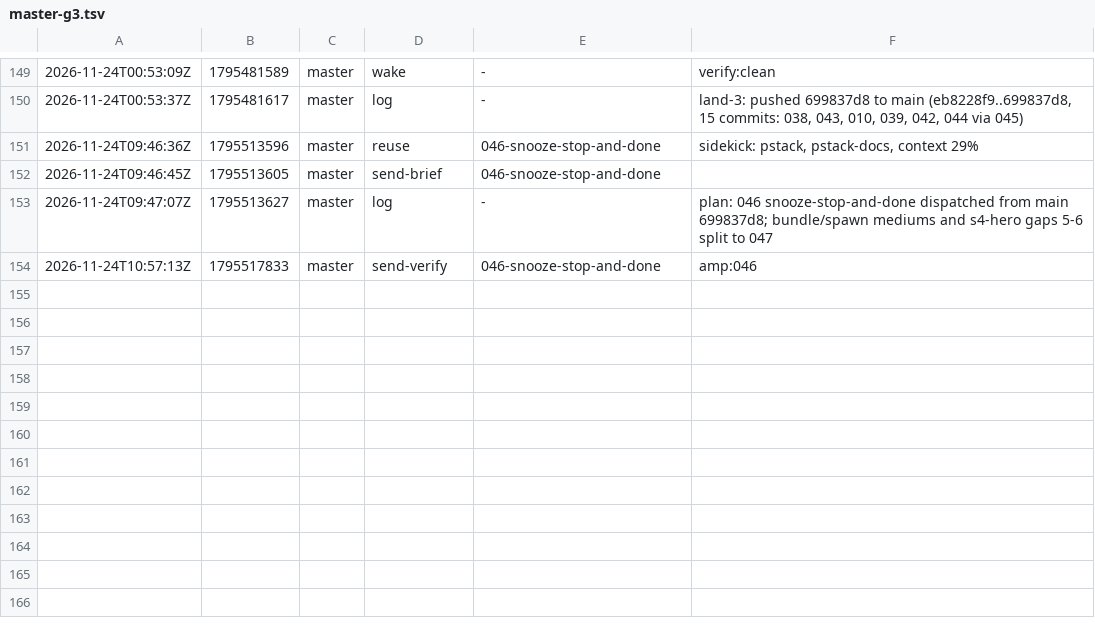
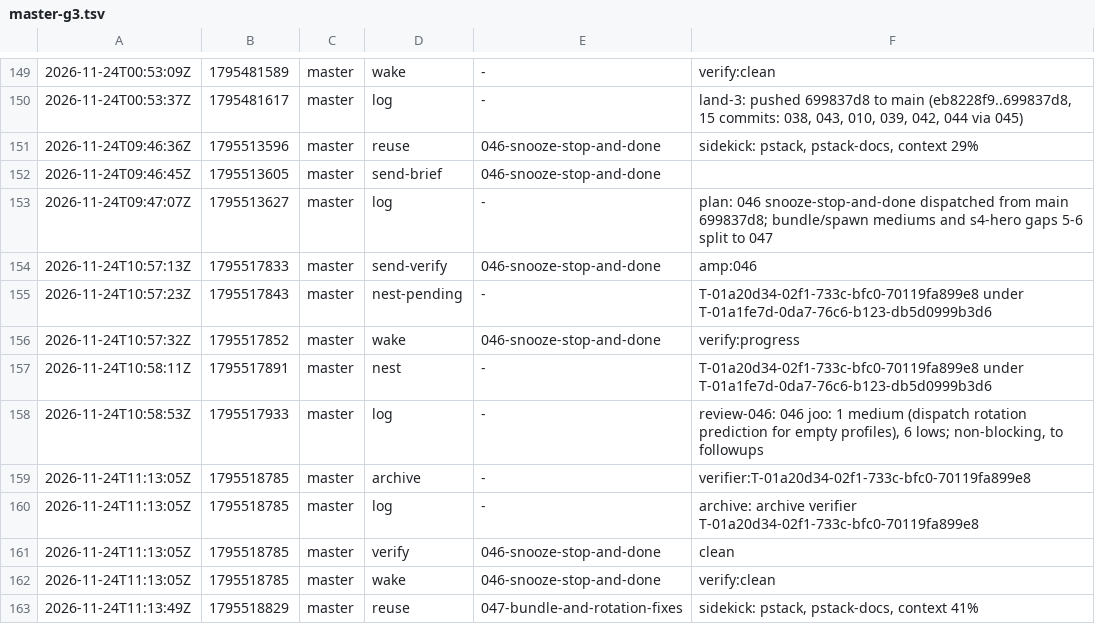
Before and after one commit to br1anchen/open-pstack, a TSV file: events/master-g3.tsv, drawn as a sheet; only a part is shown, gaps mark what is left out; the diff names each change by its address in the sheet, - before the commit and + after, or states it on an @@ line.

Commit message:
kitchen: master publishes 9 files
Co-authored-by: Brian Chen <brianchen8990@gmail.com>

```diff
--- a/events/master-g3.tsv
+++ b/events/master-g3.tsv
+row 155: 2026-11-24T10:57:23Z | 1795517843 | master | nest-pending | - | T-01a20d34-02f1-733c-bfc0-70119fa899e8 under T-01a1fe7d-0da7-76c6-b123-db5d0999b3d6
+row 156: 2026-11-24T10:57:32Z | 1795517852 | master | wake | 046-snooze-stop-and-done | verify:progress
+row 157: 2026-11-24T10:58:11Z | 1795517891 | master | nest | - | T-01a20d34-02f1-733c-bfc0-70119fa899e8 under T-01a1fe7d-0da7-76c6-b123-db5d0999b3d6
+row 158: 2026-11-24T10:58:53Z | 1795517933 | master | log | - | review-046: 046 joo: 1 medium (dispatch rotation prediction for empty profiles), 6 lows; non-blocking, to followups
+row 159: 2026-11-24T11:13:05Z | 1795518785 | master | archive | - | verifier:T-01a20d34-02f1-733c-bfc0-70119fa899e8
+row 160: 2026-11-24T11:13:05Z | 1795518785 | master | log | - | archive: archive verifier T-01a20d34-02f1-733c-bfc0-70119fa899e8
+row 161: 2026-11-24T11:13:05Z | 1795518785 | master | verify | 046-snooze-stop-and-done | clean
+row 162: 2026-11-24T11:13:05Z | 1795518785 | master | wake | 046-snooze-stop-and-done | verify:clean
+row 163: 2026-11-24T11:13:49Z | 1795518829 | master | reuse | 047-bundle-and-rotation-fixes | sidekick: pstack, pstack-docs, context 41%
```
Also changed, not shown: decisions.tsv, nest-pending.tsv, 6 other files.
